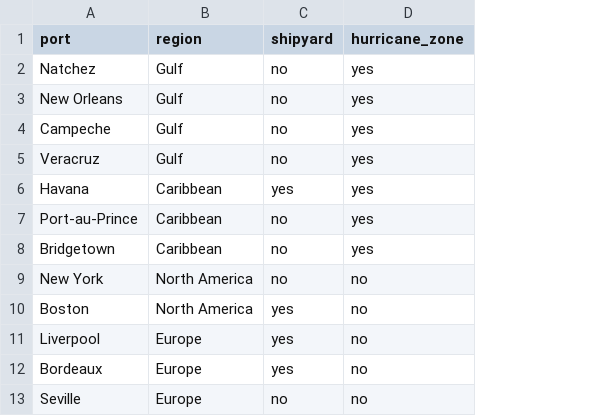
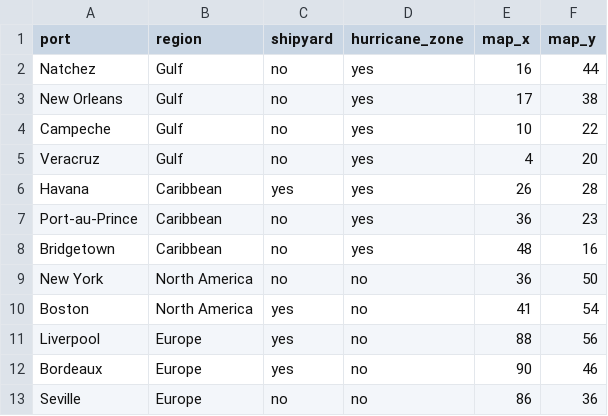
Before and after one commit to scarffy/Naval, a CSV file: Assets/_NavalTradeMinigame/Resources/SliceData/ports.csv, drawn as a sheet; the diff names each change by its address in the sheet, - before the commit and + after, or states it on an @@ line.

Commit message:
feat: add the slice map scene with ports, routes, sailing ships, clock and gold
- ports.csv gains map positions. Voyage exposes its legs and where a given
  progress falls, so ships can be drawn along their routes.
- Naval > Build Slice Scene builds Scenes/Slice.unity: a placeholder map
  with ports and routes, ships moving smoothly along their voyages, a clock
  with pause, 1x, 2x and 4x, and a HUD with date, days left, gold and goal.
- A temporary SliceDemo buys two Brigs and keeps them sailing until the
  phase 3 screens exist.
- 3 new edit-mode tests (98 in all).

```diff
--- a/Assets/_NavalTradeMinigame/Resources/SliceData/ports.csv
+++ b/Assets/_NavalTradeMinigame/Resources/SliceData/ports.csv
+column E (map_x), rows 2-13: 16 | 17 | 10 | 4 | 26 | 36 | 48 | 36 | 41 | 88 | 90 | 86
+column F (map_y), rows 2-13: 44 | 38 | 22 | 20 | 28 | 23 | 16 | 50 | 54 | 56 | 46 | 36
```
Also changed, not shown: 20 other files.
